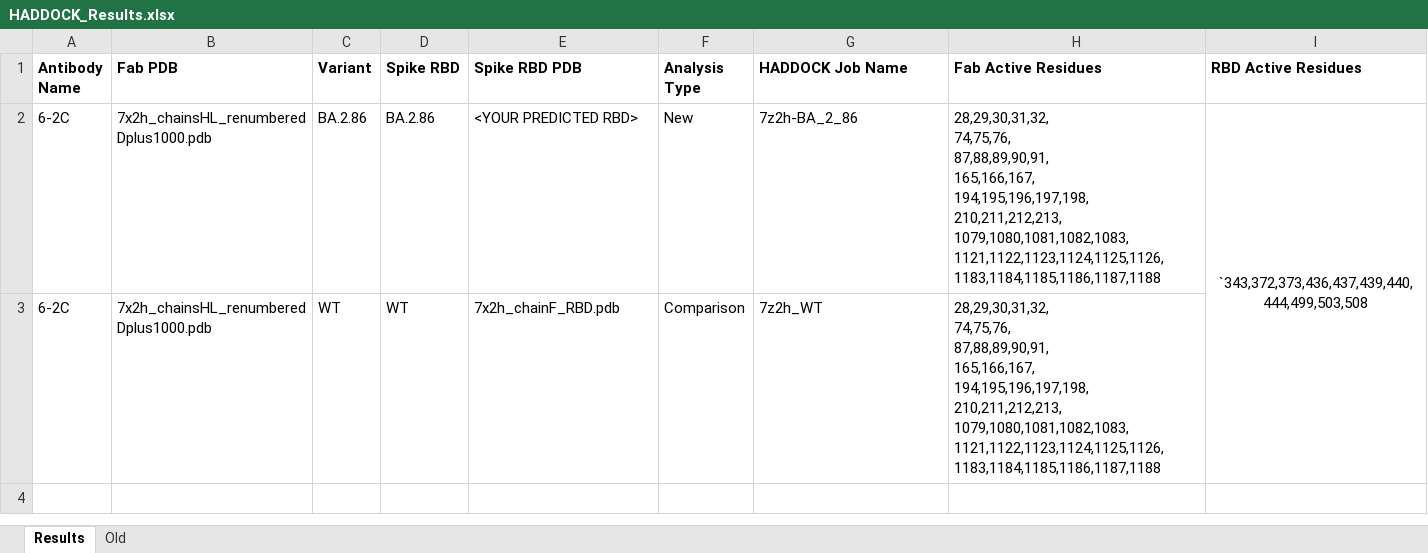
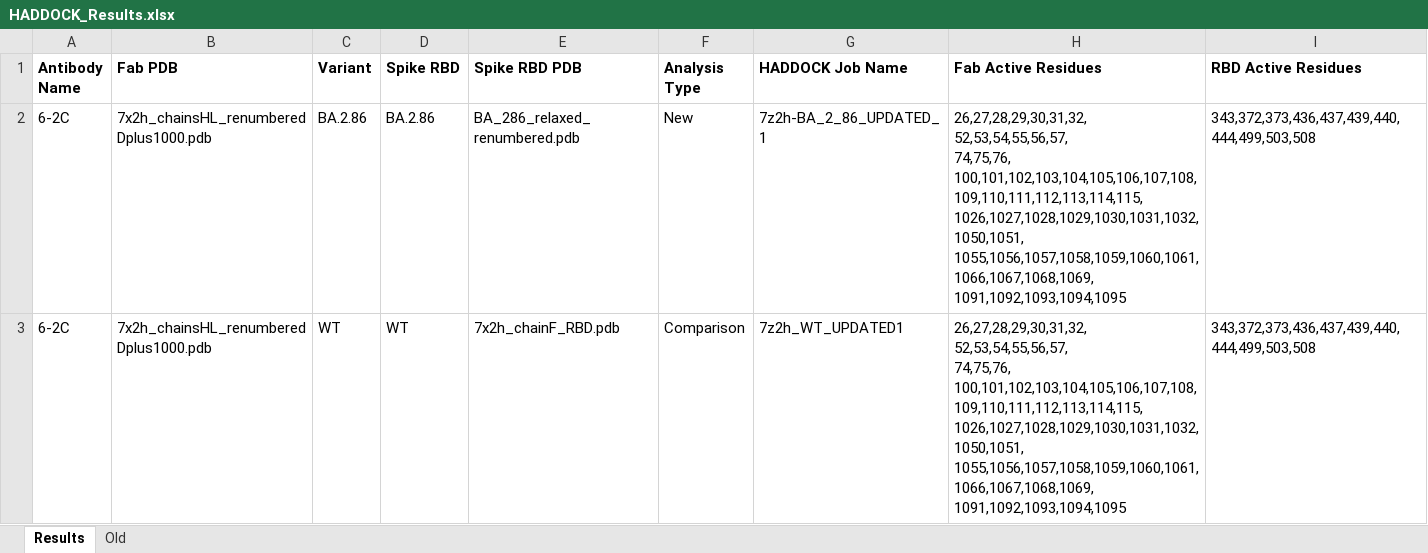
Before and after one commit to colbyford/SARS-CoV-2_BA.2.86_Spike-RBD_Predictions, an Excel workbook: HADDOCK_Results/HADDOCK_Results.xlsx, sheet Results, drawn as a sheet; only a part is shown; values as stored, in another font and other column widths than the file's, no borders; removed rows and columns are numbered as before the commit, all else as after; ↵ is a line break in a cell; the diff covers the shown part only; the diff names each change by its address in the sheet, - before the commit and + after, or states it on an @@ line.

Commit message:
Add files via upload

```diff
--- a/HADDOCK_Results/HADDOCK_Results.xlsx (sheet Results)
+++ b/HADDOCK_Results/HADDOCK_Results.xlsx (sheet Results)
-E2 (Spike RBD PDB): <YOUR PREDICTED RBD>
+E2 (Spike RBD PDB): BA_286_relaxed_renumbered.pdb
-G2 (HADDOCK Job Name): 7z2h-BA_2_86
+G2 (HADDOCK Job Name): 7z2h-BA_2_86_UPDATED_1
-H2:H3 (Fab Active Residues): 28,29,30,31,32, ↵ 74,75,76, ↵ 87,88,89,90,91, ↵ 165,166,167, ↵ 194,195,196,197,198, ↵ 210,211,212,213, ↵ 1079,1080,1081,1082,1083, ↵ 1121,1122,1123,1124,1125,1126, ↵ 1183,1184,1185,1186,1187,1188
+H2:H3 (Fab Active Residues): 26,27,28,29,30,31,32, ↵ 52,53,54,55,56,57, ↵ 74,75,76, ↵ 100,101,102,103,104,105,106,107,108,109,110,111,112,113,114,115, ↵ 1026,1027,1028,1029,1030,1031,1032, ↵ 1050,1051, ↵ 1055,1056,1057,1058,1059,1060,1061, ↵ 1066,1067,1068,1069, ↵ 1091,1092,1093,1094,1095
-I2 (RBD Active Residues): `343,372,373,436,437,439,440,444,499,503,508
+I2 (RBD Active Residues): 343,372,373,436,437,439,440,444,499,503,508
-I2 alignment: center
+I2 alignment: left
-I2:I3 merged
-G3 (HADDOCK Job Name): 7z2h_WT
+G3 (HADDOCK Job Name): 7z2h_WT_UPDATED1
-I3 (RBD Active Residues): (empty)
+I3 (RBD Active Residues): 343,372,373,436,437,439,440,444,499,503,508
```
Also changed, not shown: 3 added rows elsewhere in this sheet.
